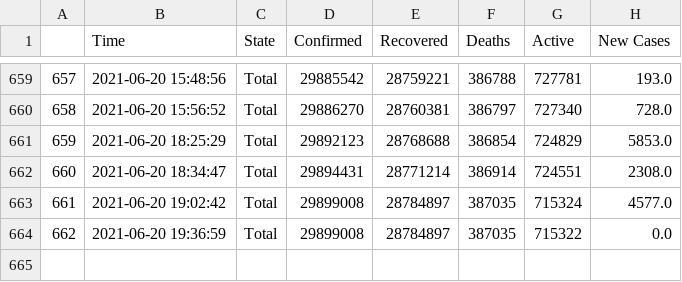
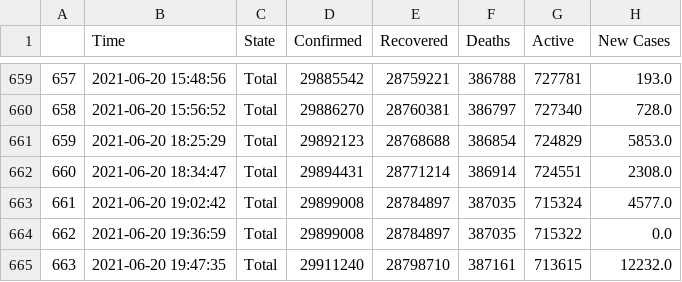
Before and after one commit to dakkshesh07/covid19_data-india-DERP, a CSV file: Total/data-Total.csv, drawn as a sheet; only a part is shown, gaps mark what is left out.

Commit message:
Total: upload updated datasets, fetched on 2021-06-20 19:47:35

```diff
--- a/Total/data-Total.csv
+++ b/Total/data-Total.csv
@@ -664 +664,2 @@
 662,2021-06-20 19:36:59,Total,29899008,28784897,387035,715322,0.0
+663,2021-06-20 19:47:35,Total,29911240,28798710,387161,713615,12232.0
```
